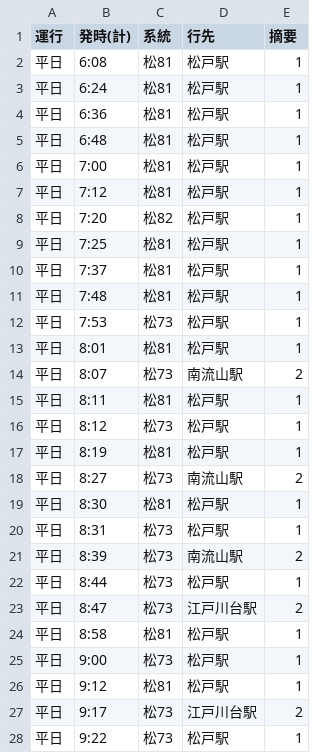
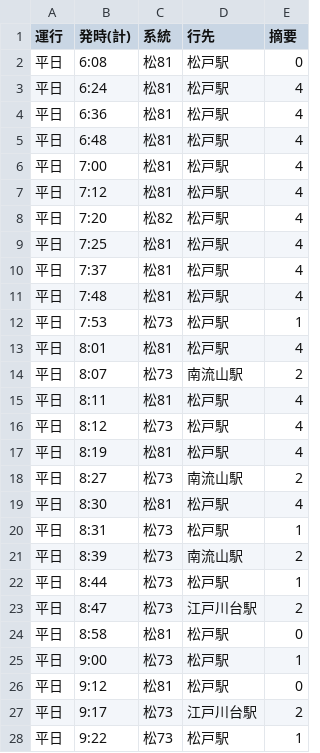
Before and after one commit to mascat-anon/mascat-anon.github.io, a CSV file: KBS/common/csv/NichidaishikaTimeTable.csv, drawn as a sheet; only a part is shown; the diff covers the shown part only.

```diff
--- a/KBS/common/csv/NichidaishikaTimeTable.csv
+++ b/KBS/common/csv/NichidaishikaTimeTable.csv
@@ -1,20 +1,20 @@
 運行,発時(計),系統,行先,摘要
-平日,6:08,松81,松戸駅,1
-平日,6:24,松81,松戸駅,1
-平日,6:36,松81,松戸駅,1
-平日,6:48,松81,松戸駅,1
-平日,7:00,松81,松戸駅,1
-平日,7:12,松81,松戸駅,1
-平日,7:20,松82,松戸駅,1
-平日,7:25,松81,松戸駅,1
-平日,7:37,松81,松戸駅,1
-平日,7:48,松81,松戸駅,1
+平日,6:08,松81,松戸駅,0
+平日,6:24,松81,松戸駅,4
+平日,6:36,松81,松戸駅,4
+平日,6:48,松81,松戸駅,4
+平日,7:00,松81,松戸駅,4
+平日,7:12,松81,松戸駅,4
+平日,7:20,松82,松戸駅,4
+平日,7:25,松81,松戸駅,4
+平日,7:37,松81,松戸駅,4
+平日,7:48,松81,松戸駅,4
 平日,7:53,松73,松戸駅,1
-平日,8:01,松81,松戸駅,1
+平日,8:01,松81,松戸駅,4
 平日,8:07,松73,南流山駅,2
-平日,8:11,松81,松戸駅,1
-平日,8:12,松73,松戸駅,1
-平日,8:19,松81,松戸駅,1
+平日,8:11,松81,松戸駅,4
+平日,8:12,松73,松戸駅,4
+平日,8:19,松81,松戸駅,4
 平日,8:27,松73,南流山駅,2
-平日,8:30,松81,松戸駅,1
+平日,8:30,松81,松戸駅,4
 平日,8:31,松73,松戸駅,1
@@ -23,5 +23,5 @@
 平日,8:47,松73,江戸川台駅,2
-平日,8:58,松81,松戸駅,1
+平日,8:58,松81,松戸駅,0
 平日,9:00,松73,松戸駅,1
-平日,9:12,松81,松戸駅,1
+平日,9:12,松81,松戸駅,0
 平日,9:17,松73,江戸川台駅,2
```
Also changed, not shown: 119 edited cells elsewhere in this file, KBS/common/csv/MatsudoekiTimeTable.csv, KBS/common/csv/RemarkBunData.csv, 4 other files.
